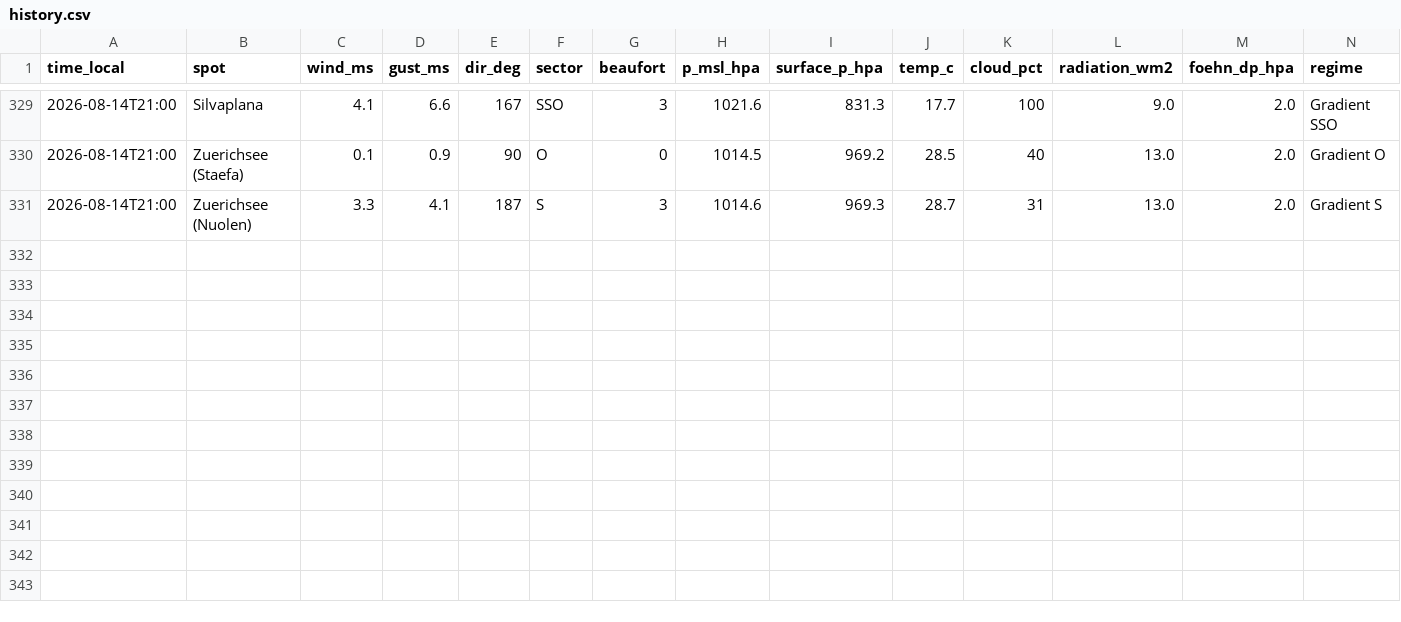
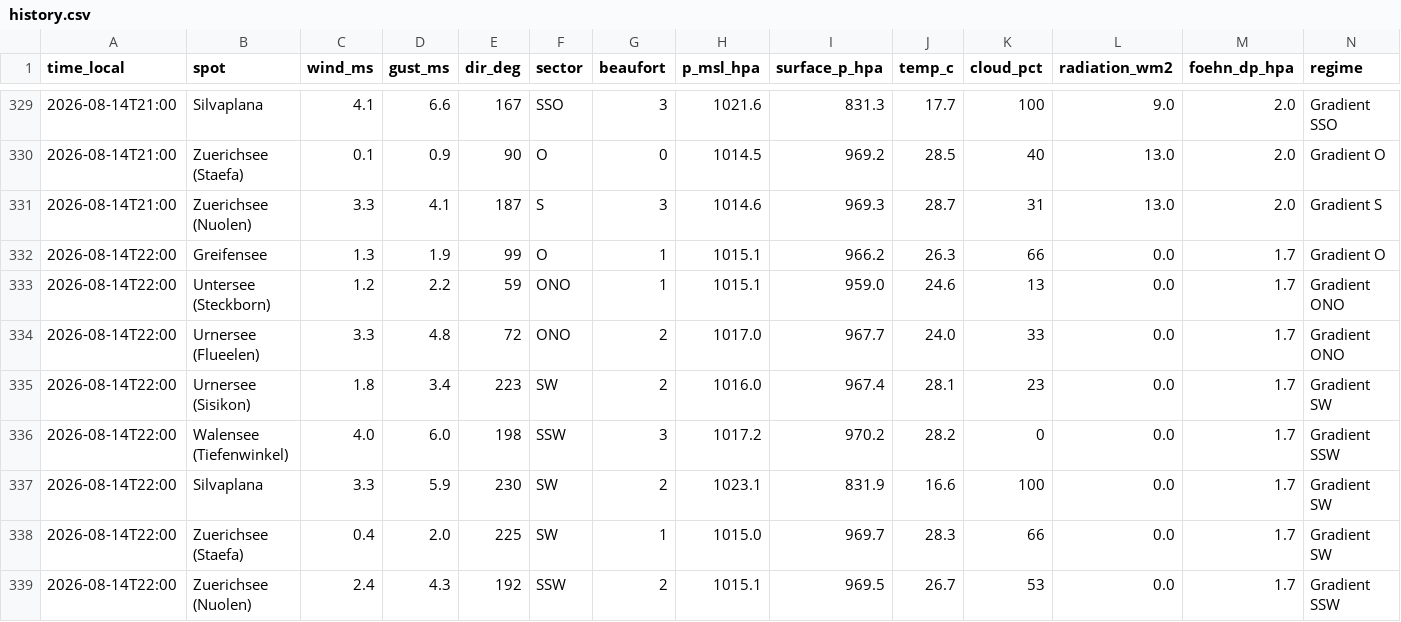
Before and after one commit to ramunbaer/Windforecast, a CSV file: data/history.csv, drawn as a sheet; only a part is shown, gaps mark what is left out; the diff names each change by its address in the sheet, - before the commit and + after, or states it on an @@ line.

Commit message:
data: 2026-08-14T20:21:58Z

```diff
--- a/data/history.csv
+++ b/data/history.csv
+row 332: 2026-08-14T22:00 | Greifensee | 1.3 | 1.9 | 99 | O | 1 | 1015.1 | 966.2 | 26.3 | 66 | 0.0 | 1.7 | Gradient O
+row 333: 2026-08-14T22:00 | Untersee (Steckborn) | 1.2 | 2.2 | 59 | ONO | 1 | 1015.1 | 959.0 | 24.6 | 13 | 0.0 | 1.7 | Gradient ONO
+row 334: 2026-08-14T22:00 | Urnersee (Flueelen) | 3.3 | 4.8 | 72 | ONO | 2 | 1017.0 | 967.7 | 24.0 | 33 | 0.0 | 1.7 | Gradient ONO
+row 335: 2026-08-14T22:00 | Urnersee (Sisikon) | 1.8 | 3.4 | 223 | SW | 2 | 1016.0 | 967.4 | 28.1 | 23 | 0.0 | 1.7 | Gradient SW
+row 336: 2026-08-14T22:00 | Walensee (Tiefenwinkel) | 4.0 | 6.0 | 198 | SSW | 3 | 1017.2 | 970.2 | 28.2 | 0 | 0.0 | 1.7 | Gradient SSW
+row 337: 2026-08-14T22:00 | Silvaplana | 3.3 | 5.9 | 230 | SW | 2 | 1023.1 | 831.9 | 16.6 | 100 | 0.0 | 1.7 | Gradient SW
+row 338: 2026-08-14T22:00 | Zuerichsee (Staefa) | 0.4 | 2.0 | 225 | SW | 1 | 1015.0 | 969.7 | 28.3 | 66 | 0.0 | 1.7 | Gradient SW
+row 339: 2026-08-14T22:00 | Zuerichsee (Nuolen) | 2.4 | 4.3 | 192 | SSW | 2 | 1015.1 | 969.5 | 26.7 | 53 | 0.0 | 1.7 | Gradient SSW
```
Also changed, not shown: 2 other files.
